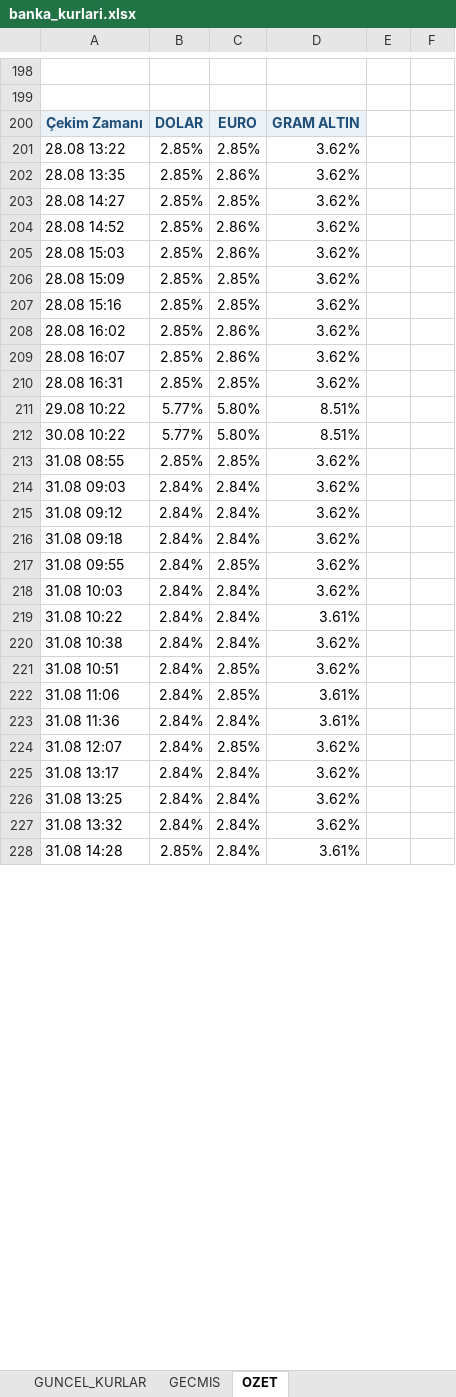
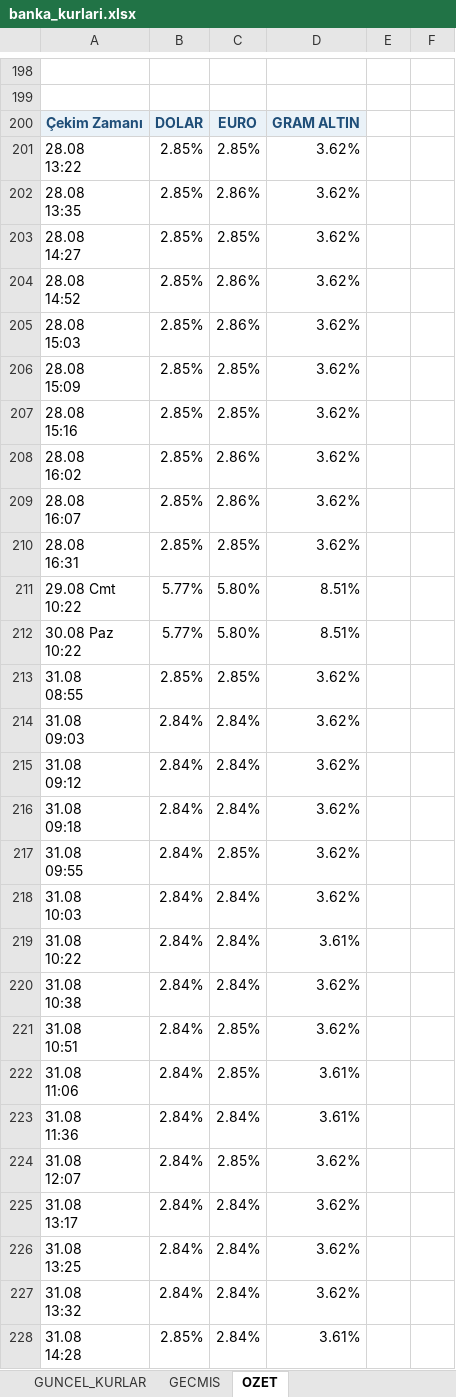
Before and after one commit to ozgeyamc/banka-kurlari-takip, an Excel workbook: output/banka_kurlari.xlsx, sheet OZET, drawn as a sheet; only a part is shown, gaps mark what is left out; values as stored, in another font and other column widths than the file's, no borders; charts and pictures not drawn; ↵ is a line break in a cell; the diff covers the shown part only; the diff names each change by its address in the sheet, - before the commit and + after, or states it on an @@ line.

```diff
--- a/output/banka_kurlari.xlsx (sheet OZET)
+++ b/output/banka_kurlari.xlsx (sheet OZET)
-A201: 28.08 13:22
+A201: 28.08 ↵ 13:22
-A202: 28.08 13:35
+A202: 28.08 ↵ 13:35
-A203: 28.08 14:27
+A203: 28.08 ↵ 14:27
-A204: 28.08 14:52
+A204: 28.08 ↵ 14:52
-A205: 28.08 15:03
+A205: 28.08 ↵ 15:03
-A206: 28.08 15:09
+A206: 28.08 ↵ 15:09
-A207: 28.08 15:16
+A207: 28.08 ↵ 15:16
-A208: 28.08 16:02
+A208: 28.08 ↵ 16:02
-A209: 28.08 16:07
+A209: 28.08 ↵ 16:07
-A210: 28.08 16:31
+A210: 28.08 ↵ 16:31
-A211: 29.08 10:22
+A211: 29.08 Cmt ↵ 10:22
-A212: 30.08 10:22
+A212: 30.08 Paz ↵ 10:22
-A213: 31.08 08:55
+A213: 31.08 ↵ 08:55
-A214: 31.08 09:03
+A214: 31.08 ↵ 09:03
-A215: 31.08 09:12
+A215: 31.08 ↵ 09:12
-A216: 31.08 09:18
+A216: 31.08 ↵ 09:18
-A217: 31.08 09:55
+A217: 31.08 ↵ 09:55
-A218: 31.08 10:03
+A218: 31.08 ↵ 10:03
-A219: 31.08 10:22
+A219: 31.08 ↵ 10:22
-A220: 31.08 10:38
+A220: 31.08 ↵ 10:38
-A221: 31.08 10:51
+A221: 31.08 ↵ 10:51
-A222: 31.08 11:06
+A222: 31.08 ↵ 11:06
-A223: 31.08 11:36
+A223: 31.08 ↵ 11:36
-A224: 31.08 12:07
+A224: 31.08 ↵ 12:07
-A225: 31.08 13:17
+A225: 31.08 ↵ 13:17
-A226: 31.08 13:25
+A226: 31.08 ↵ 13:25
-A227: 31.08 13:32
+A227: 31.08 ↵ 13:32
-A228: 31.08 14:28
+A228: 31.08 ↵ 14:28
```
Also changed, not shown: 5 added rows and 123 edited cells elsewhere in this sheet, sheet GECMIS, sheet GUNCEL_KURLAR, charts or pictures, 2 other files.
